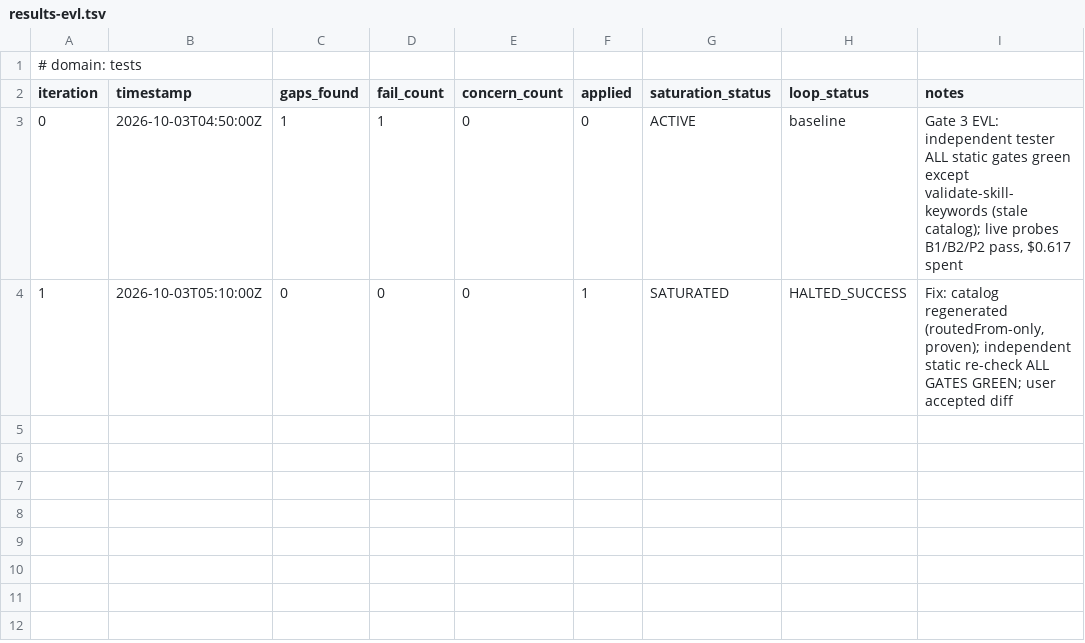
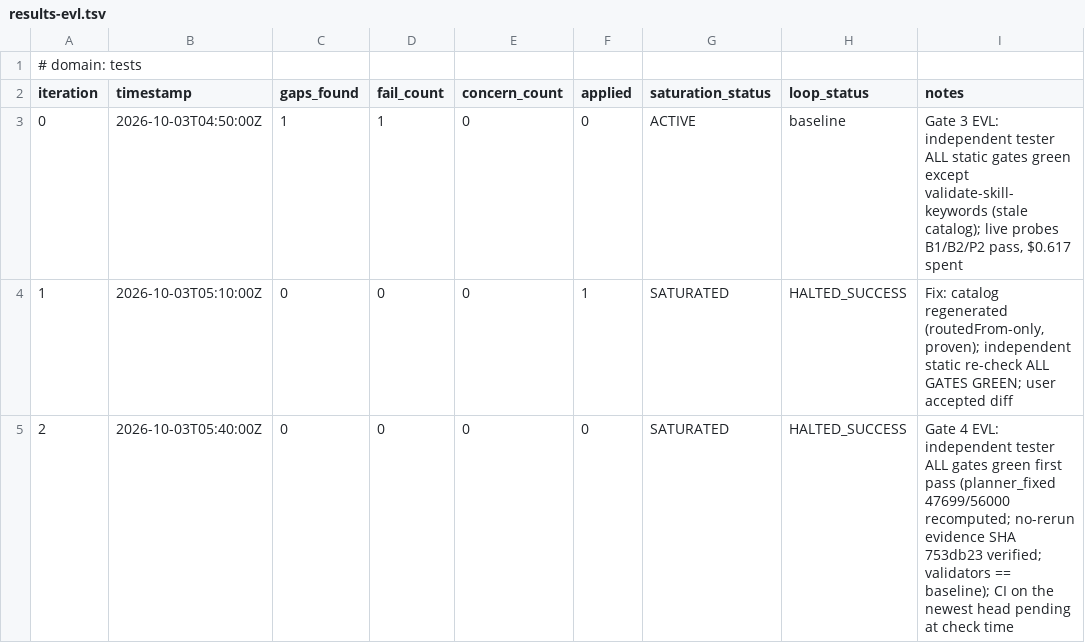
Before and after one commit to jamiroV-code/psychic-train, a TSV file: process/general-plans/active/master-planner-recovery_02-10-26/results-evl.tsv, drawn as a sheet; the diff names each change by its address in the sheet, - before the commit and + after, or states it on an @@ line.

```diff
--- a/process/general-plans/active/master-planner-recovery_02-10-26/results-evl.tsv
+++ b/process/general-plans/active/master-planner-recovery_02-10-26/results-evl.tsv
+row 5: 2 | 2026-10-03T05:40:00Z | 0 | 0 | 0 | 0 | SATURATED | HALTED_SUCCESS | Gate 4 EVL: independent tester ALL gates green first pass (planner_fixed 47699/56000 recomputed; no-rerun evidence SHA 753db23 verified; validators == baseline); CI on the newest head pending at check time
```
Also changed, not shown: 1 other file.
